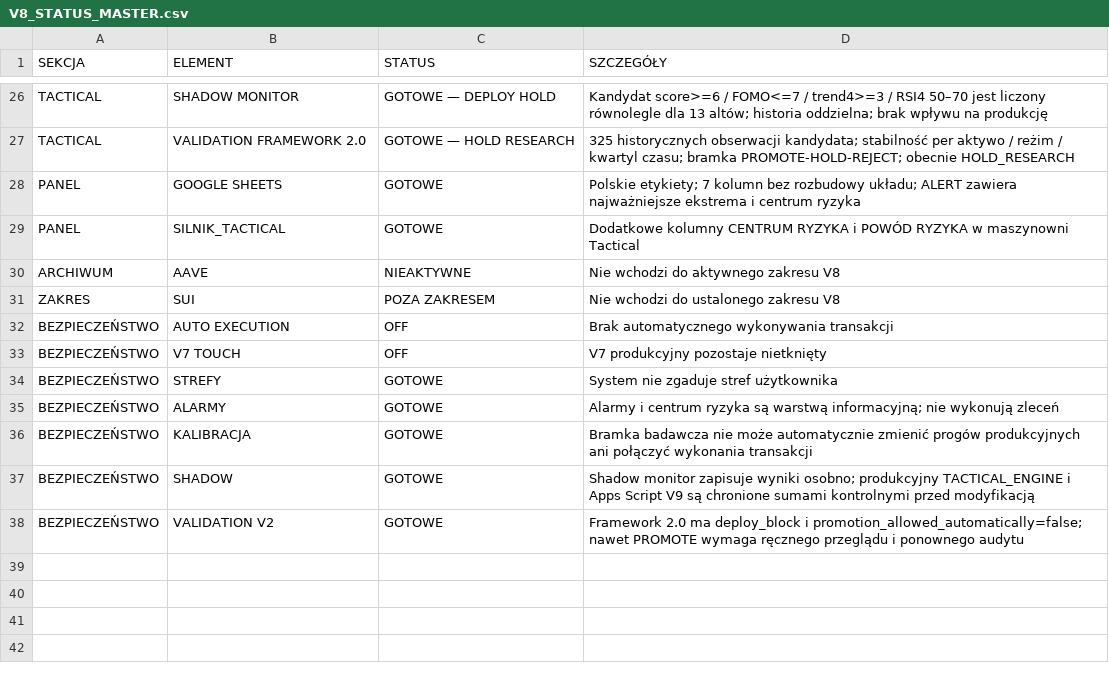
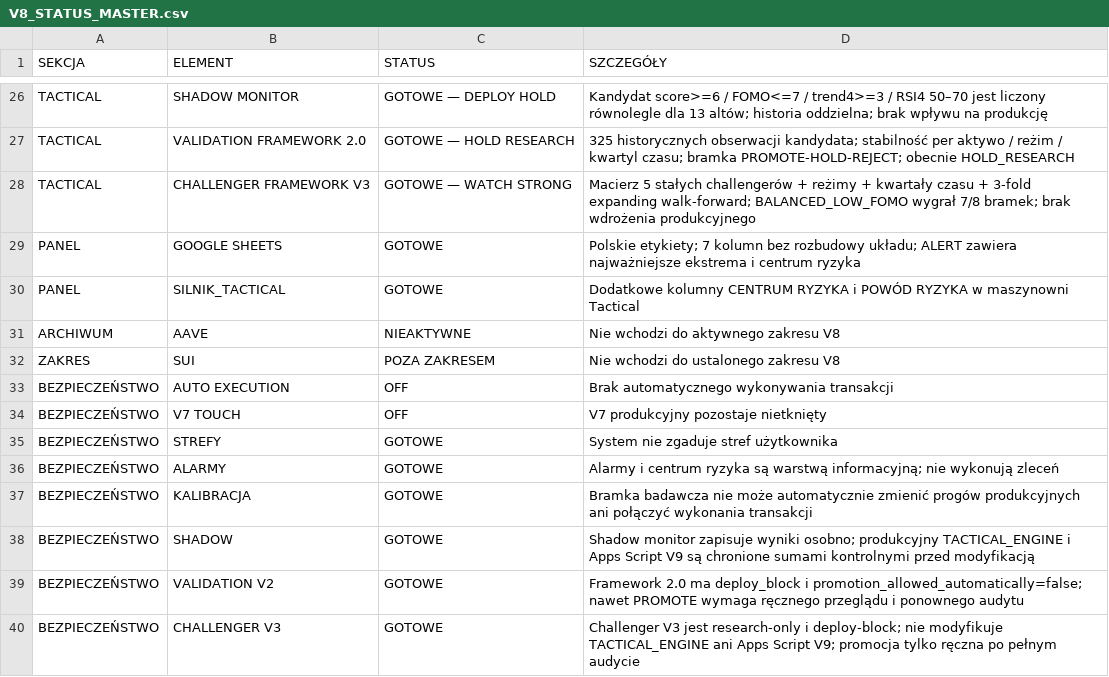
Before and after one commit to PawelKaminski12/TEST-LAB-V8, a CSV file: google_sheets/V8_STATUS_MASTER.csv, drawn as a sheet; only a part is shown, gaps mark what is left out.

Commit message:
Zapisz Tactical Challenger V3 w statusie V8

```diff
--- a/google_sheets/V8_STATUS_MASTER.csv
+++ b/google_sheets/V8_STATUS_MASTER.csv
@@ -27,2 +27,3 @@ TACTICAL,SHADOW MONITOR,GOTOWE — DEPLOY HOLD,Kandydat score>=6 / FOMO<=7 / tre
 TACTICAL,VALIDATION FRAMEWORK 2.0,GOTOWE — HOLD RESEARCH,325 historycznych obserwacji kandydata; stabilność per aktywo / reżim / kwartyl czasu; bramka PROMOTE-HOLD-REJECT; obecnie HOLD_RESEARCH
+TACTICAL,CHALLENGER FRAMEWORK V3,GOTOWE — WATCH STRONG,Macierz 5 stałych challengerów + reżimy + kwartały czasu + 3-fold expanding walk-forward; BALANCED_LOW_FOMO wygrał 7/8 bramek; brak wdrożenia produkcyjnego
 PANEL,GOOGLE SHEETS,GOTOWE,Polskie etykiety; 7 kolumn bez rozbudowy układu; ALERT zawiera najważniejsze ekstrema i centrum ryzyka
@@ -38 +39,2 @@ BEZPIECZEŃSTWO,SHADOW,GOTOWE,Shadow monitor zapisuje wyniki osobno; produkcyjny
 BEZPIECZEŃSTWO,VALIDATION V2,GOTOWE,Framework 2.0 ma deploy_block i promotion_allowed_automatically=false; nawet PROMOTE wymaga ręcznego przeglądu i ponownego audytu
+BEZPIECZEŃSTWO,CHALLENGER V3,GOTOWE,Challenger V3 jest research-only i deploy-block; nie modyfikuje TACTICAL_ENGINE ani Apps Script V9; promocja tylko ręczna po pełnym audycie
```
